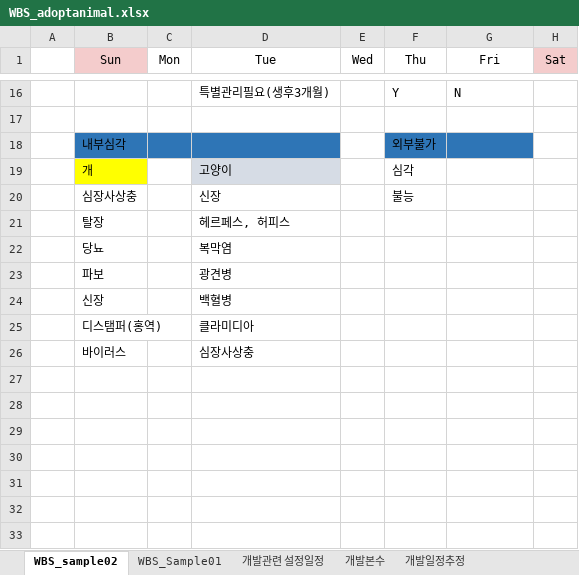
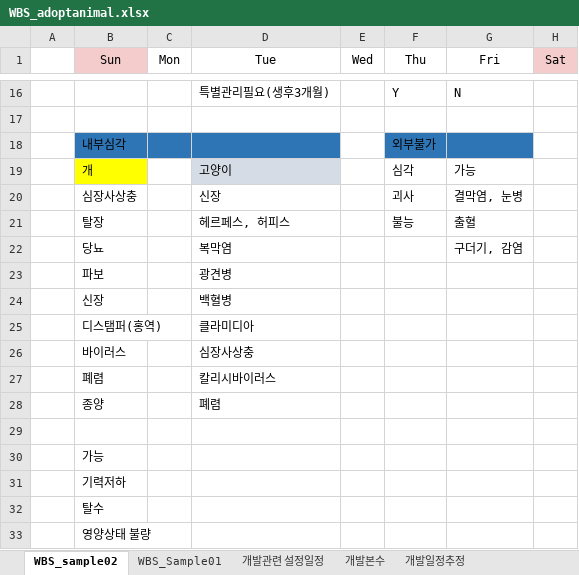
Before and after one commit to YOOJEONGHWANG/DontBuyJustAdoptProject, an Excel workbook: WBS_adoptanimal.xlsx, sheet WBS_sample02, drawn as a sheet; only a part is shown, gaps mark what is left out; values as stored, in another font and other column widths than the file's, no borders; the diff names each change by its address in the sheet, - before the commit and + after, or states it on an @@ line.

```diff
--- a/WBS_adoptanimal.xlsx (sheet WBS_sample02)
+++ b/WBS_adoptanimal.xlsx (sheet WBS_sample02)
-G19 (Fri): (empty)
+G19 (Fri): 가능
-F20 (Thu): 불능
+F20 (Thu): 괴사
-G20 (Fri): (empty)
+G20 (Fri): 결막염, 눈병
-F21 (Thu): (empty)
+F21 (Thu): 불능
-G21 (Fri): (empty)
+G21 (Fri): 출혈
-G22 (Fri): (empty)
+G22 (Fri): 구더기, 감염
+row 27:  | 폐렴 |  | 칼리시바이러스
+row 28:  | 종양 |  | 폐렴
+row 29: (empty)
+row 30:  | 가능
+row 31:  | 기력저하
+row 32:  | 탈수
+row 33:  | 영양상태 불량
```
Also changed, not shown: charts or pictures, 3 other files.
